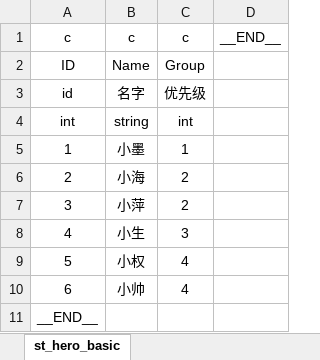
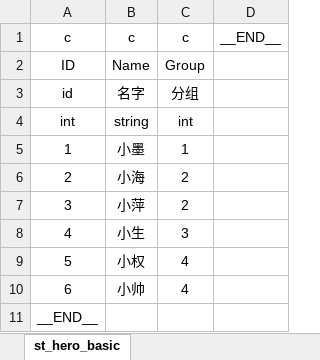
Before and after one commit to LiuMir/EliminateGame, an Excel workbook: HelperTools/ExcelToProtobuf/Excel/HeroBasic.xlsx, sheet st_hero_basic, drawn as a sheet; values as stored, in another font and other column widths than the file's, no borders; the diff names each change by its address in the sheet, - before the commit and + after, or states it on an @@ line.

```diff
--- a/HelperTools/ExcelToProtobuf/Excel/HeroBasic.xlsx (sheet st_hero_basic)
+++ b/HelperTools/ExcelToProtobuf/Excel/HeroBasic.xlsx (sheet st_hero_basic)
-C3: 优先级
+C3: 分组
```
Also changed, not shown: HelperTools/ExcelToProtobuf/Excel/HeroBasicGroup.xlsx, 10 other files.
